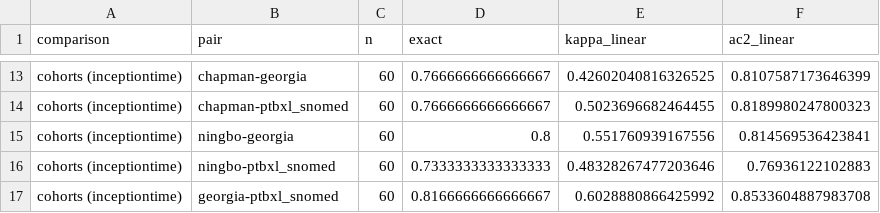
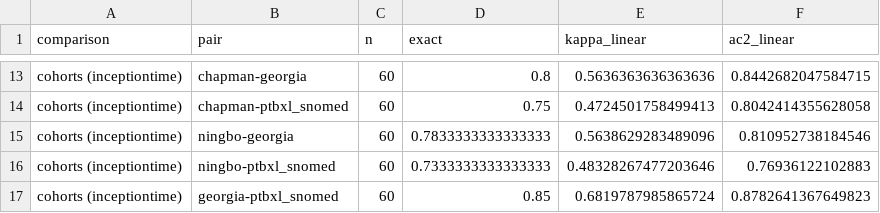
Before and after one commit to drfatihkoksal/single-lead-ecg-sufficiency, a CSV file: artifacts_v2/review/ordinal_agreement.csv, drawn as a sheet; only a part is shown, gaps mark what is left out; the diff covers the shown part only; the diff names each change by its address in the sheet, - before the commit and + after, or states it on an @@ line.

```diff
--- a/artifacts_v2/review/ordinal_agreement.csv
+++ b/artifacts_v2/review/ordinal_agreement.csv
-D13 (exact): 0.7666666666666667
+D13 (exact): 0.8
-E13 (kappa_linear): 0.42602040816326525
+E13 (kappa_linear): 0.5636363636363636
-F13 (ac2_linear): 0.8107587173646399
+F13 (ac2_linear): 0.8442682047584715
-D14 (exact): 0.7666666666666667
+D14 (exact): 0.75
-E14 (kappa_linear): 0.5023696682464455
+E14 (kappa_linear): 0.4724501758499413
-F14 (ac2_linear): 0.8189980247800323
+F14 (ac2_linear): 0.8042414355628058
-D15 (exact): 0.8
+D15 (exact): 0.7833333333333333
-E15 (kappa_linear): 0.551760939167556
+E15 (kappa_linear): 0.5638629283489096
-F15 (ac2_linear): 0.814569536423841
+F15 (ac2_linear): 0.810952738184546
-D17 (exact): 0.8166666666666667
+D17 (exact): 0.85
-E17 (kappa_linear): 0.6028880866425992
+E17 (kappa_linear): 0.6819787985865724
-F17 (ac2_linear): 0.8533604887983708
+F17 (ac2_linear): 0.8782641367649823
```
Also changed, not shown: 30 edited cells elsewhere in this file, artifacts_v2/aggregate/concordance_arch.csv, artifacts_v2/aggregate/concordance_cohort.csv, 43 other files.
